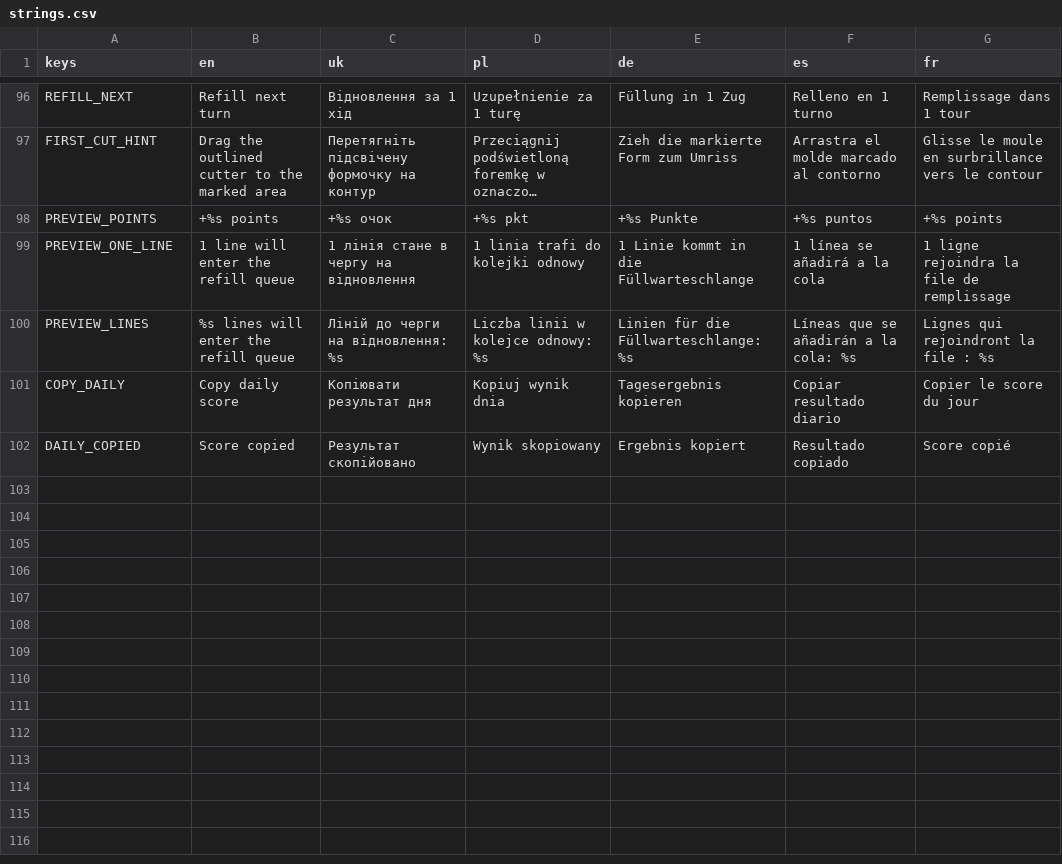
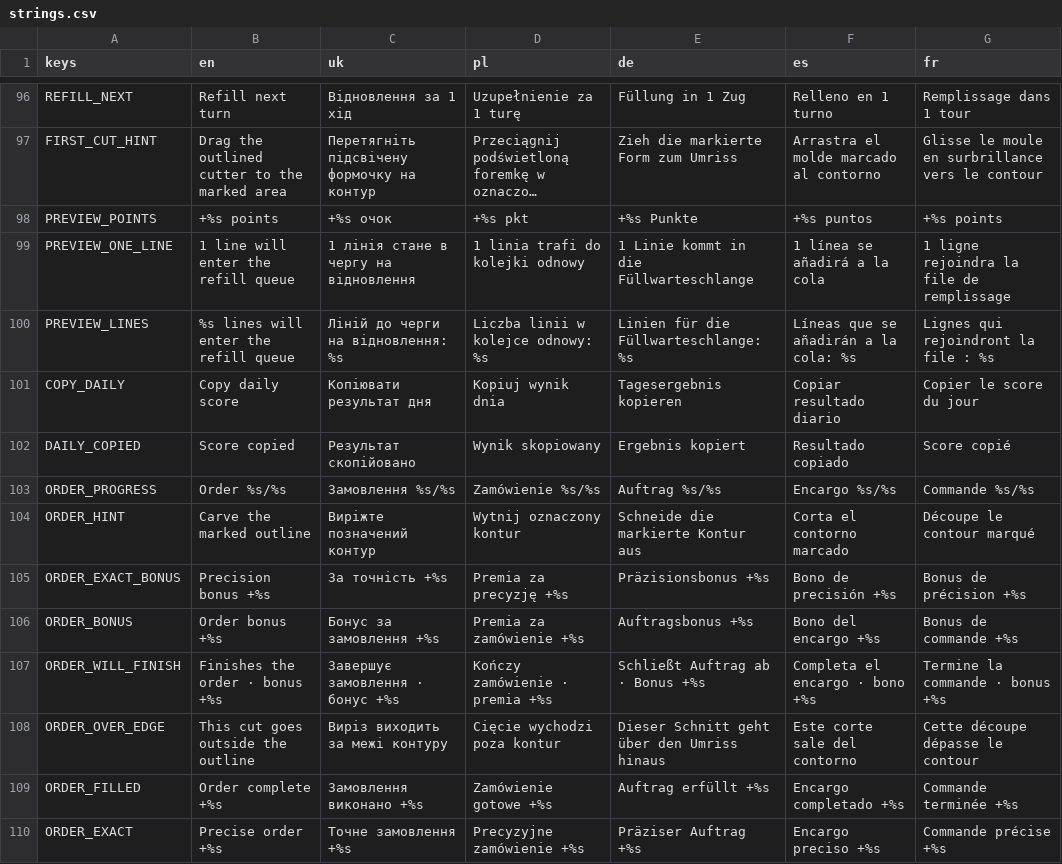
Before and after one commit to docvincent123/gameoir, a CSV file: scripts/localization/strings.csv, drawn as a sheet; only a part is shown, gaps mark what is left out; long unchanged cells end in …; the diff names each change by its address in the sheet, - before the commit and + after, or states it on an @@ line.

Commit message:
Add workshop orders, new cutters, and a refined UI

```diff
--- a/scripts/localization/strings.csv
+++ b/scripts/localization/strings.csv
+row 103: ORDER_PROGRESS | Order %s/%s | Замовлення %s/%s | Zamówienie %s/%s | Auftrag %s/%s | Encargo %s/%s | Commande %s/%s
+row 104: ORDER_HINT | Carve the marked outline | Виріжте позначений контур | Wytnij oznaczony kontur | Schneide die markierte Kontur aus | Corta el contorno marcado | Découpe le contour marqué
+row 105: ORDER_EXACT_BONUS | Precision bonus +%s | За точність +%s | Premia za precyzję +%s | Präzisionsbonus +%s | Bono de precisión +%s | Bonus de précision +%s
+row 106: ORDER_BONUS | Order bonus +%s | Бонус за замовлення +%s | Premia za zamówienie +%s | Auftragsbonus +%s | Bono del encargo +%s | Bonus de commande +%s
+row 107: ORDER_WILL_FINISH | Finishes the order · bonus +%s | Завершує замовлення · бонус +%s | Kończy zamówienie · premia +%s | Schließt Auftrag ab · Bonus +%s | Completa el encargo · bono +%s | Termine la commande · bonus +%s
+row 108: ORDER_OVER_EDGE | This cut goes outside the outline | Виріз виходить за межі контуру | Cięcie wychodzi poza kontur | Dieser Schnitt geht über den Umriss hinaus | Este corte sale del contorno | Cette découpe dépasse le contour
+row 109: ORDER_FILLED | Order complete +%s | Замовлення виконано +%s | Zamówienie gotowe +%s | Auftrag erfüllt +%s | Encargo completado +%s | Commande terminée +%s
+row 110: ORDER_EXACT | Precise order +%s | Точне замовлення +%s | Precyzyjne zamówienie +%s | Präziser Auftrag +%s | Encargo preciso +%s | Commande précise +%s
```
Also changed, not shown: 30 other files.
